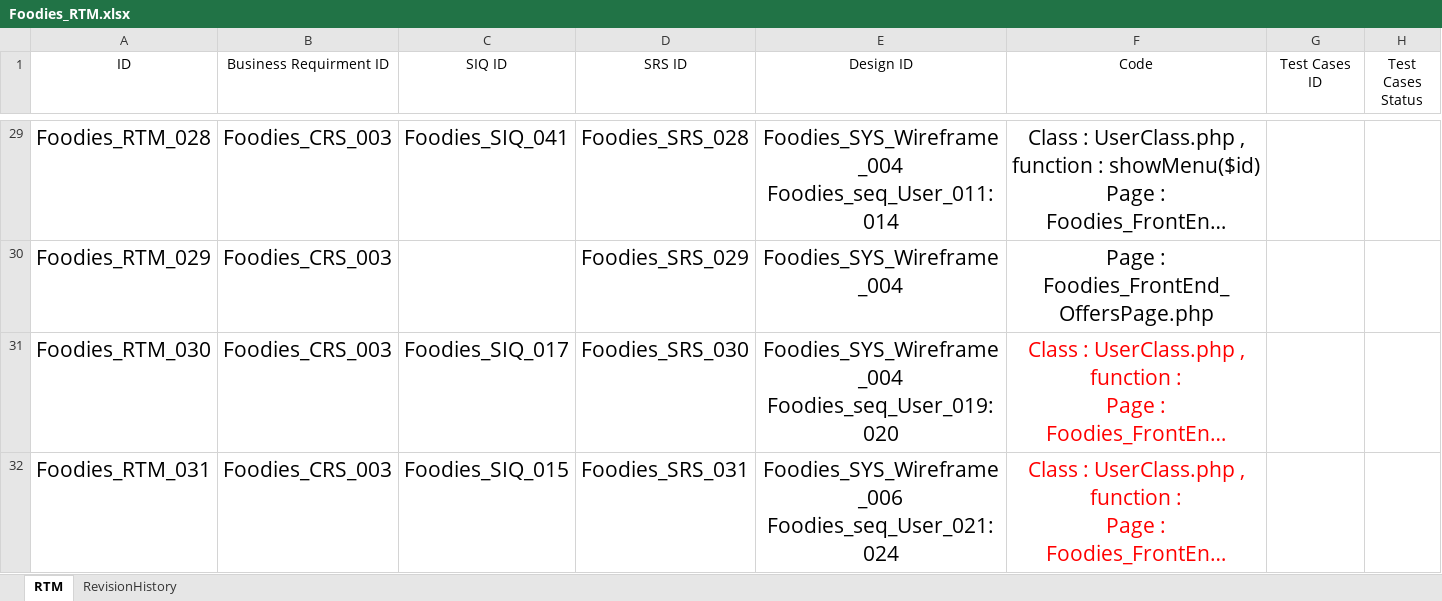
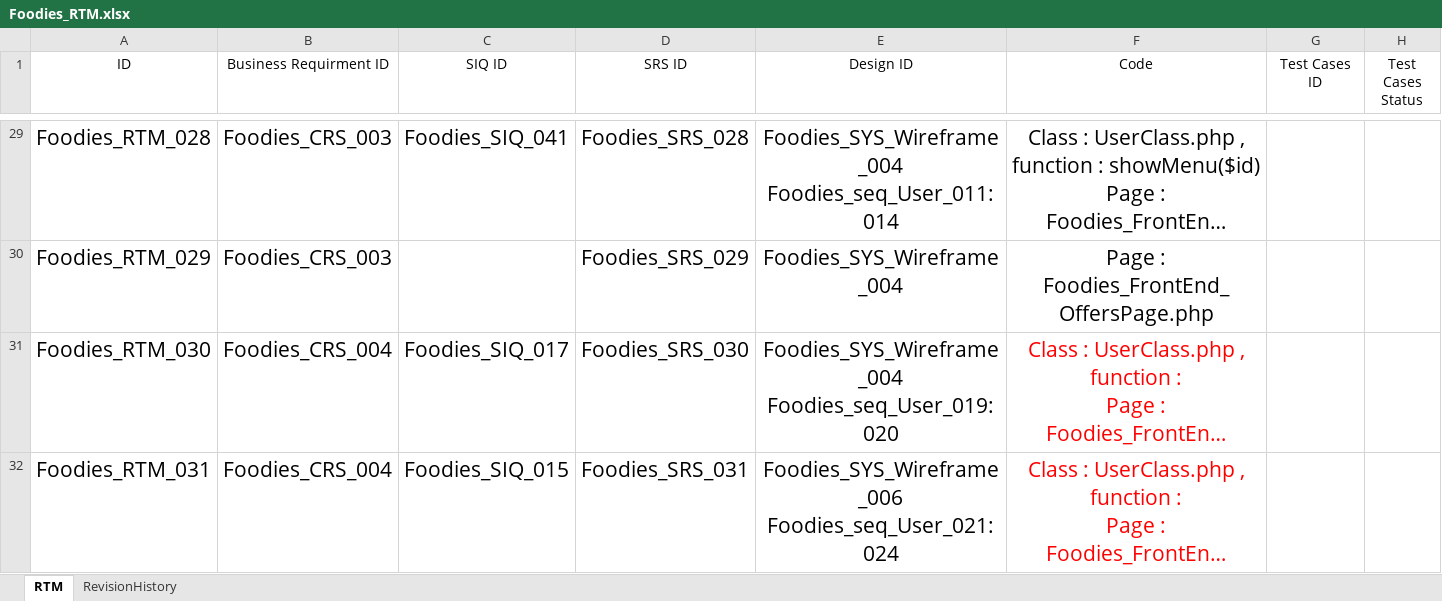
Before and after one commit to AyaHamdyAhmed/Foodies, an Excel workbook: Documents/Foodies_RTM.xlsx, sheet RTM, drawn as a sheet; only a part is shown, gaps mark what is left out; long unchanged cells end in …; values as stored, in another font and other column widths than the file's, no borders; table styles not drawn; the diff covers the shown part only; the diff names each change by its address in the sheet, - before the commit and + after, or states it on an @@ line.

Commit message:
Update Foodies_RTM.xlsx
Updated CR IDs to match SRS IDs

```diff
--- a/Documents/Foodies_RTM.xlsx (sheet RTM)
+++ b/Documents/Foodies_RTM.xlsx (sheet RTM)
-B31:B32 (Business Requirment ID): Foodies_CRS_003
+B31:B32 (Business Requirment ID): Foodies_CRS_004
```
Also changed, not shown: 5 edited cells elsewhere in this sheet.
